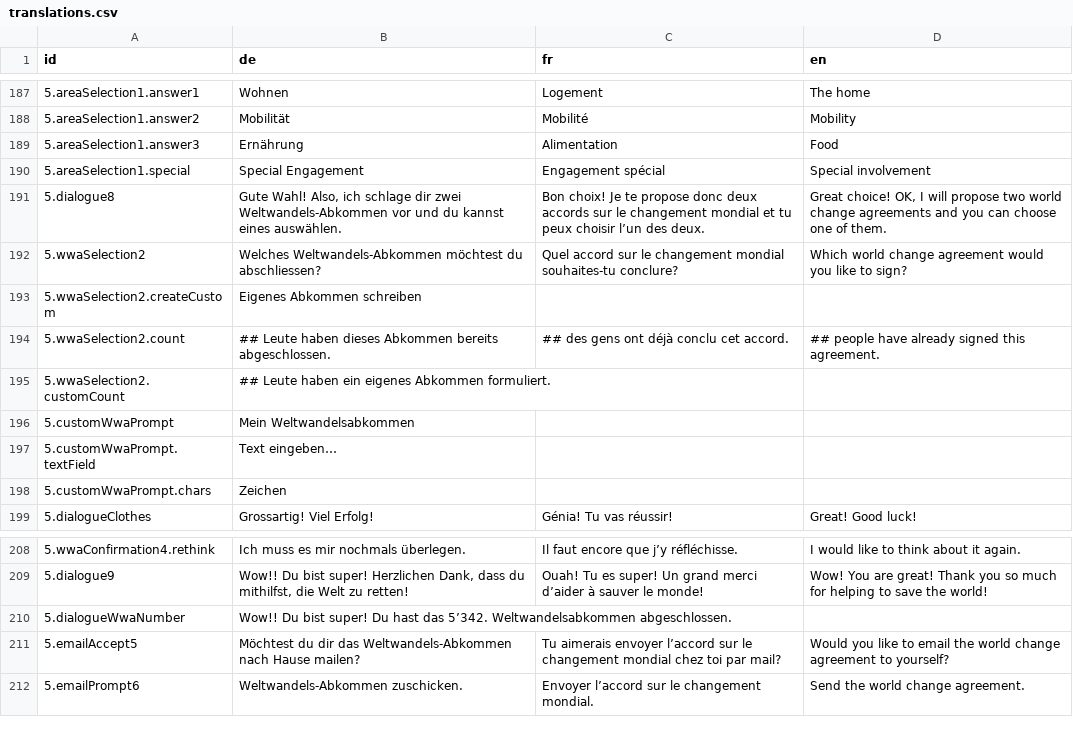
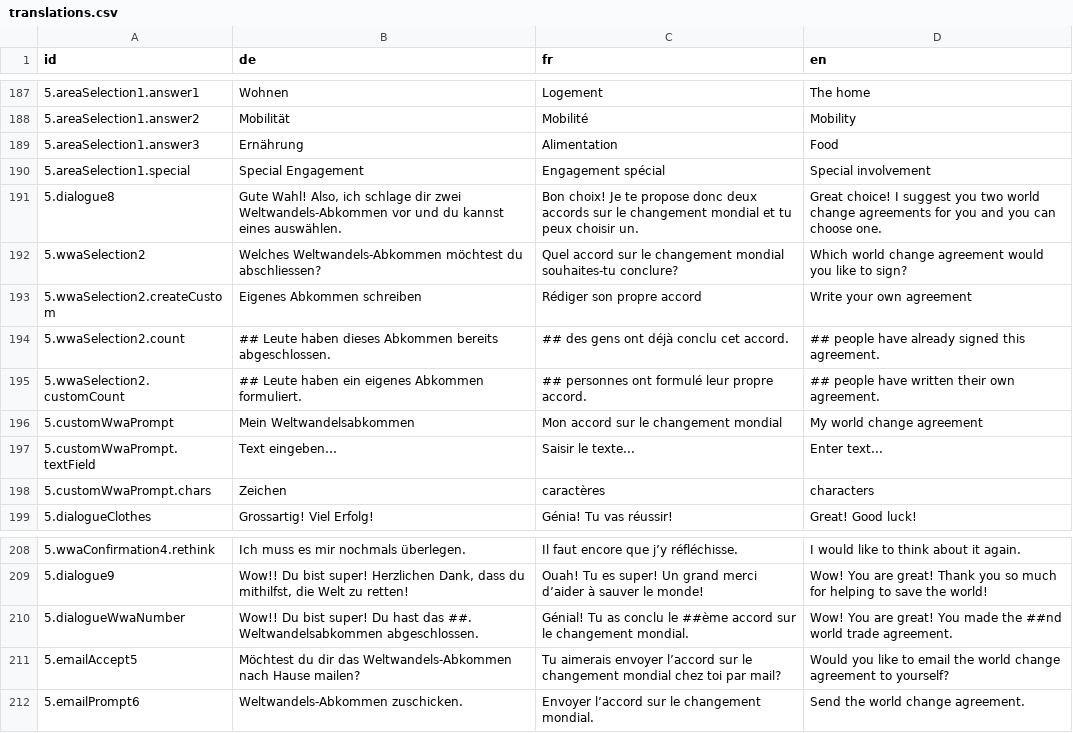
Before and after one commit to cbsrobot/planetopia-wwa, a CSV file: public/assets/translations.csv, drawn as a sheet; only a part is shown, gaps mark what is left out; the diff names each change by its address in the sheet, - before the commit and + after, or states it on an @@ line.

Commit message:
update translations

```diff
--- a/public/assets/translations.csv
+++ b/public/assets/translations.csv
-C191 (fr): …peux choisir l’un des deux.
+C191 (fr): …peux choisir un.
-D191 (en): Great choice! OK, I will propose two world change agreements and you can choose one of them.
+D191 (en): Great choice! I suggest you two world change agreements for you and you can choose one.
-C193 (fr): (empty)
+C193 (fr): Rédiger son propre accord
-D193 (en): (empty)
+D193 (en): Write your own agreement
-C195 (fr): (empty)
+C195 (fr): ## personnes ont formulé leur propre accord.
-D195 (en): (empty)
+D195 (en): ## people have written their own agreement.
-C196 (fr): (empty)
+C196 (fr): Mon accord sur le changement mondial
-D196 (en): (empty)
+D196 (en): My world change agreement
-C197 (fr): (empty)
+C197 (fr): Saisir le texte...
-D197 (en): (empty)
+D197 (en): Enter text...
-C198 (fr): (empty)
+C198 (fr): caractères
-D198 (en): (empty)
+D198 (en): characters
-B210 (de): …hast das 5’342. Weltwandelsabkommen abgeschlossen.
+B210 (de): …hast das ##. Weltwandelsabkommen abgeschlossen.
-C210 (fr): (empty)
+C210 (fr): Génial! Tu as conclu le ##ème accord sur le changement mondial.
-D210 (en): (empty)
+D210 (en): Wow! You are great! You made the ##nd world trade agreement.
```
